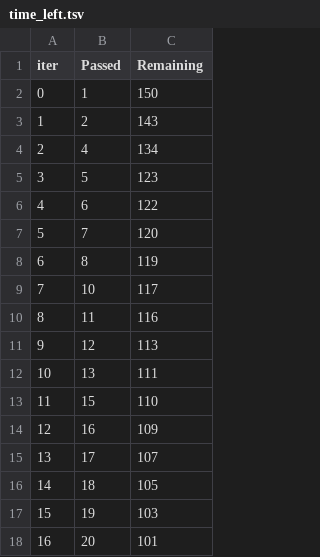
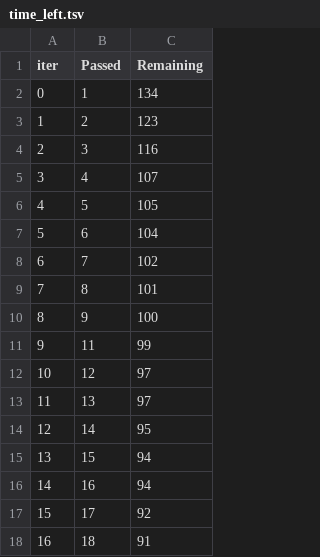
Before and after one commit to krishparmani/mlproject, a TSV file: catboost_info/time_left.tsv, drawn as a sheet; only a part is shown; the diff covers the shown part only.

```diff
--- a/catboost_info/time_left.tsv
+++ b/catboost_info/time_left.tsv
@@ -1,18 +1,18 @@
 iter	Passed	Remaining
-0	1	150
-1	2	143
-2	4	134
-3	5	123
-4	6	122
-5	7	120
-6	8	119
-7	10	117
-8	11	116
-9	12	113
-10	13	111
-11	15	110
-12	16	109
-13	17	107
-14	18	105
-15	19	103
-16	20	101
+0	1	134
+1	2	123
+2	3	116
+3	4	107
+4	5	105
+5	6	104
+6	7	102
+7	8	101
+8	9	100
+9	11	99
+10	12	97
+11	13	97
+12	14	95
+13	15	94
+14	16	94
+15	17	92
+16	18	91
```
Also changed, not shown: 155 edited cells elsewhere in this file, 8 other files.
